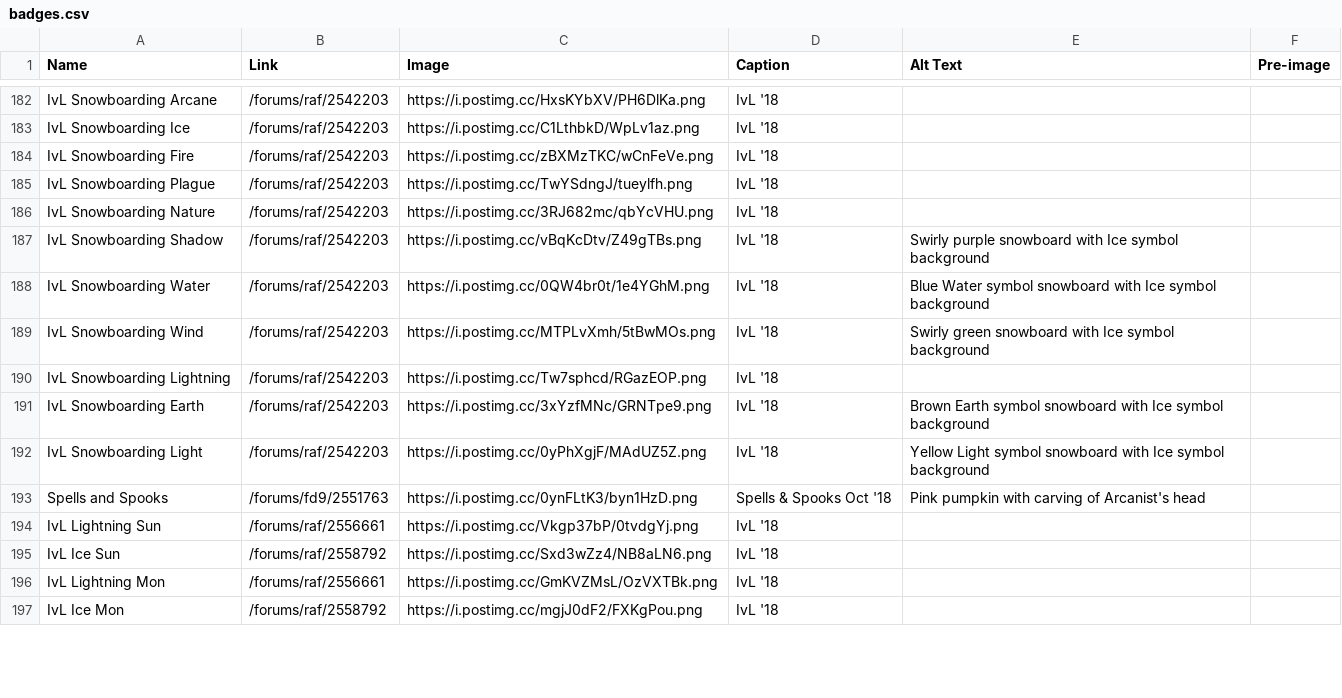
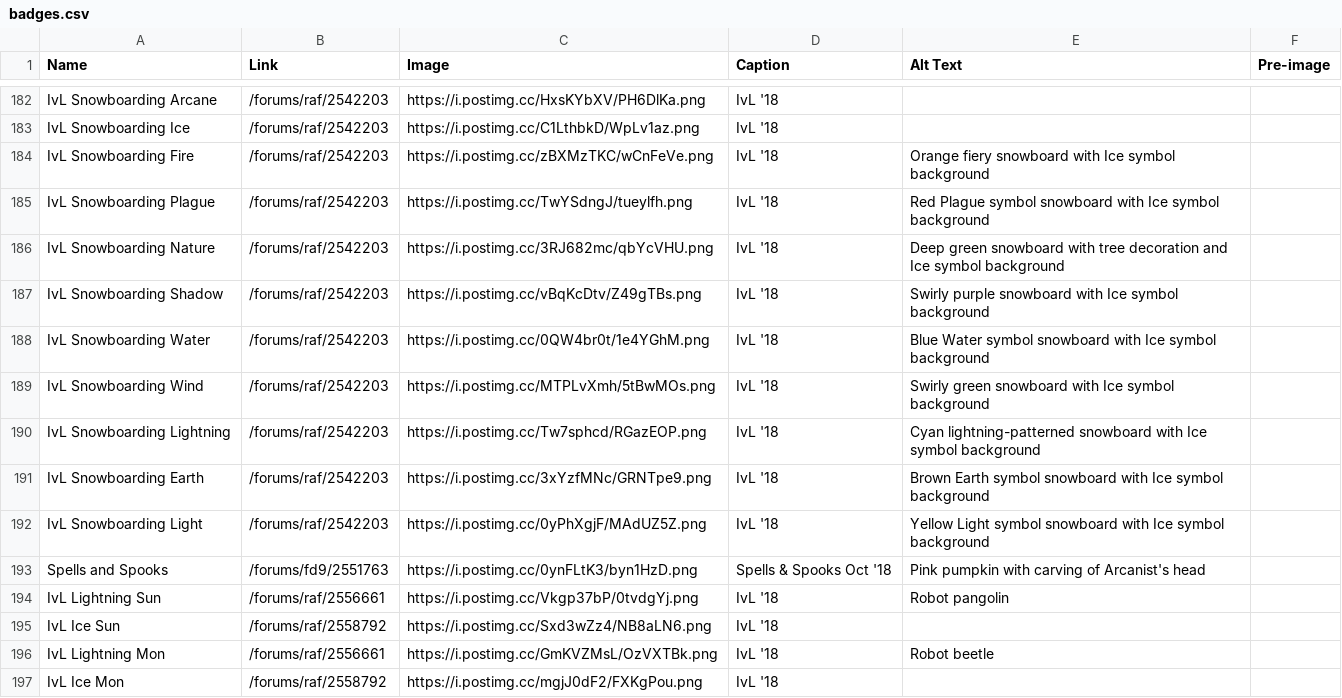
Before and after one commit to snipe-205777/dragon-bios, a CSV file: scripts/badges.csv, drawn as a sheet; only a part is shown, gaps mark what is left out; the diff covers the shown part only.

Commit message:
alt text for badges

```diff
--- a/scripts/badges.csv
+++ b/scripts/badges.csv
@@ -183,5 +183,5 @@ IvL Snowboarding Arcane, /forums/raf/2542203, https://i.postimg.cc/HxsKYbXV/PH6D
 IvL Snowboarding Ice, /forums/raf/2542203, https://i.postimg.cc/C1LthbkD/WpLv1az.png, IvL '18,,
-IvL Snowboarding Fire, /forums/raf/2542203, https://i.postimg.cc/zBXMzTKC/wCnFeVe.png, IvL '18,,
-IvL Snowboarding Plague, /forums/raf/2542203, https://i.postimg.cc/TwYSdngJ/tueylfh.png, IvL '18,,
-IvL Snowboarding Nature, /forums/raf/2542203, https://i.postimg.cc/3RJ682mc/qbYcVHU.png, IvL '18,,
+IvL Snowboarding Fire, /forums/raf/2542203, https://i.postimg.cc/zBXMzTKC/wCnFeVe.png, IvL '18, Orange fiery snowboard with Ice symbol background,
+IvL Snowboarding Plague, /forums/raf/2542203, https://i.postimg.cc/TwYSdngJ/tueylfh.png, IvL '18, Red Plague symbol snowboard with Ice symbol background,
+IvL Snowboarding Nature, /forums/raf/2542203, https://i.postimg.cc/3RJ682mc/qbYcVHU.png, IvL '18, Deep green snowboard with tree decoration and Ice symbol background,
 IvL Snowboarding Shadow, /forums/raf/2542203, https://i.postimg.cc/vBqKcDtv/Z49gTBs.png, IvL '18, Swirly purple snowboard with Ice symbol background,
@@ -189,3 +189,3 @@ IvL Snowboarding Water, /forums/raf/2542203, https://i.postimg.cc/0QW4br0t/1e4YG
 IvL Snowboarding Wind, /forums/raf/2542203, https://i.postimg.cc/MTPLvXmh/5tBwMOs.png, IvL '18, Swirly green snowboard with Ice symbol background,
-IvL Snowboarding Lightning, /forums/raf/2542203, https://i.postimg.cc/Tw7sphcd/RGazEOP.png, IvL '18,,
+IvL Snowboarding Lightning, /forums/raf/2542203, https://i.postimg.cc/Tw7sphcd/RGazEOP.png, IvL '18, Cyan lightning-patterned snowboard with Ice symbol background,
 IvL Snowboarding Earth, /forums/raf/2542203, https://i.postimg.cc/3xYzfMNc/GRNTpe9.png, IvL '18, Brown Earth symbol snowboard with Ice symbol background,
@@ -193,5 +193,5 @@ IvL Snowboarding Light, /forums/raf/2542203, https://i.postimg.cc/0yPhXgjF/MAdUZ
 Spells and Spooks, /forums/fd9/2551763, https://i.postimg.cc/0ynFLtK3/byn1HzD.png, Spells & Spooks Oct '18, Pink pumpkin with carving of Arcanist's head,
-IvL Lightning Sun, /forums/raf/2556661, https://i.postimg.cc/Vkgp37bP/0tvdgYj.png, IvL '18,,
+IvL Lightning Sun, /forums/raf/2556661, https://i.postimg.cc/Vkgp37bP/0tvdgYj.png, IvL '18, Robot pangolin,
 IvL Ice Sun, /forums/raf/2558792, https://i.postimg.cc/Sxd3wZz4/NB8aLN6.png, IvL '18,,
-IvL Lightning Mon, /forums/raf/2556661, https://i.postimg.cc/GmKVZMsL/OzVXTBk.png, IvL '18,,
+IvL Lightning Mon, /forums/raf/2556661, https://i.postimg.cc/GmKVZMsL/OzVXTBk.png, IvL '18, Robot beetle,
 IvL Ice Mon, /forums/raf/2558792, https://i.postimg.cc/mgjJ0dF2/FXKgPou.png, IvL '18,,
```
Also changed, not shown: 52 edited cells elsewhere in this file, 2 other files.
